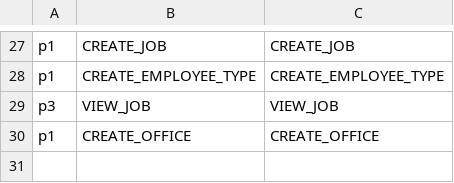
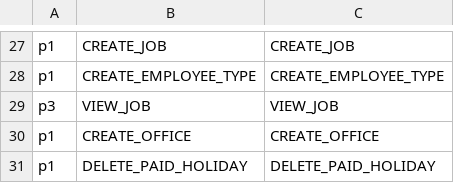
Before and after one commit to shuangyu-eb/shamu-hrs-autoscale-test, a CSV file: auth0manager/config/permissions.csv, drawn as a sheet; only a part is shown, gaps mark what is left out.

Commit message:
commit

```diff
--- a/auth0manager/config/permissions.csv
+++ b/auth0manager/config/permissions.csv
@@ -30 +30,2 @@ p3,VIEW_JOB,VIEW_JOB
 p1,CREATE_OFFICE,CREATE_OFFICE
+p1,DELETE_PAID_HOLIDAY,DELETE_PAID_HOLIDAY
```
